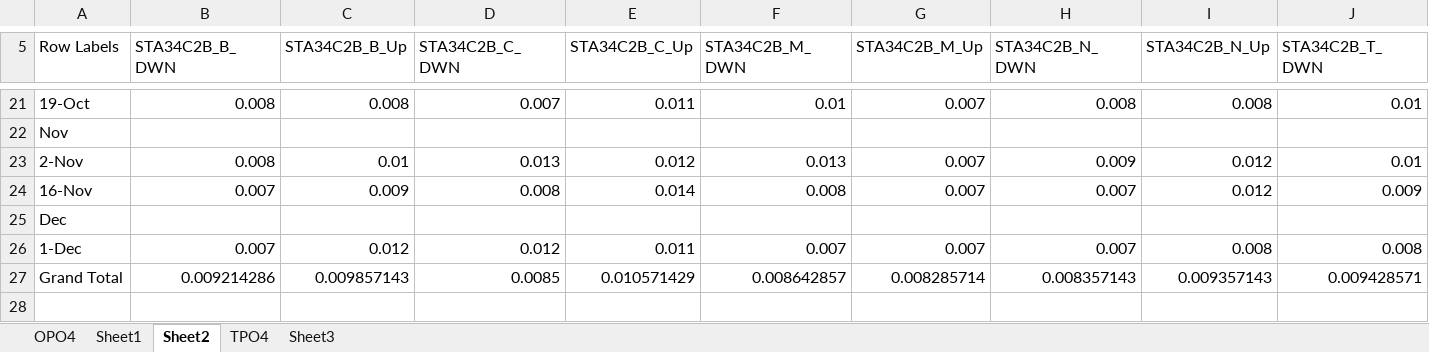
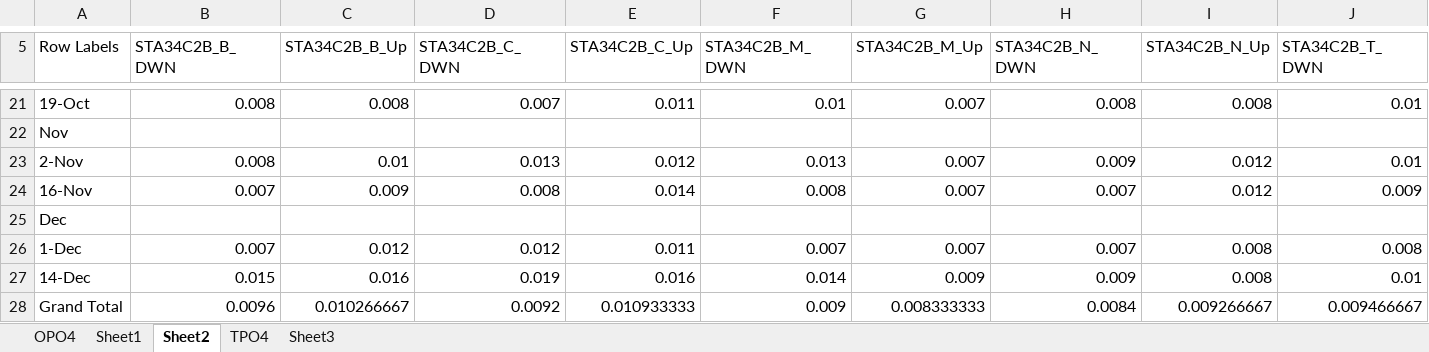
Before and after one commit to citizenpowers/ECOTOPE, an Excel workbook: Data/WQ Data/WQ Data.xlsx, sheet Sheet2, drawn as a sheet; only a part is shown, gaps mark what is left out; values as stored, in another font and other column widths than the file's, no borders; addresses are those after the commit; rows hold the shown columns only; the diff covers the shown part only; the diff names each change by its address in the sheet, - before the commit and + after, or states it on an @@ line.

```diff
--- a/Data/WQ Data/WQ Data.xlsx (sheet Sheet2)
+++ b/Data/WQ Data/WQ Data.xlsx (sheet Sheet2)
+row 27: 14-Dec | 0.015 | 0.016 | 0.019 | 0.016 | 0.014 | 0.009 | 0.009 | 0.008 | 0.01
-B28 (STA34C2B_B_DWN): 0.009214286
+B28 (STA34C2B_B_DWN): 0.0096
-C28 (STA34C2B_B_Up): 0.009857143
+C28 (STA34C2B_B_Up): 0.010266667
-D28 (STA34C2B_C_DWN): 0.0085
+D28 (STA34C2B_C_DWN): 0.0092
-E28 (STA34C2B_C_Up): 0.010571429
+E28 (STA34C2B_C_Up): 0.010933333
-F28 (STA34C2B_M_DWN): 0.008642857
+F28 (STA34C2B_M_DWN): 0.009
-G28 (STA34C2B_M_Up): 0.008285714
+G28 (STA34C2B_M_Up): 0.008333333
-H28 (STA34C2B_N_DWN): 0.008357143
+H28 (STA34C2B_N_DWN): 0.0084
-I28 (STA34C2B_N_Up): 0.009357143
+I28 (STA34C2B_N_Up): 0.009266667
-J28 (STA34C2B_T_DWN): 0.009428571
+J28 (STA34C2B_T_DWN): 0.009466667
```
Also changed, not shown: 1 edited cell elsewhere in this sheet, sheet Sheet1, 1 other file.
